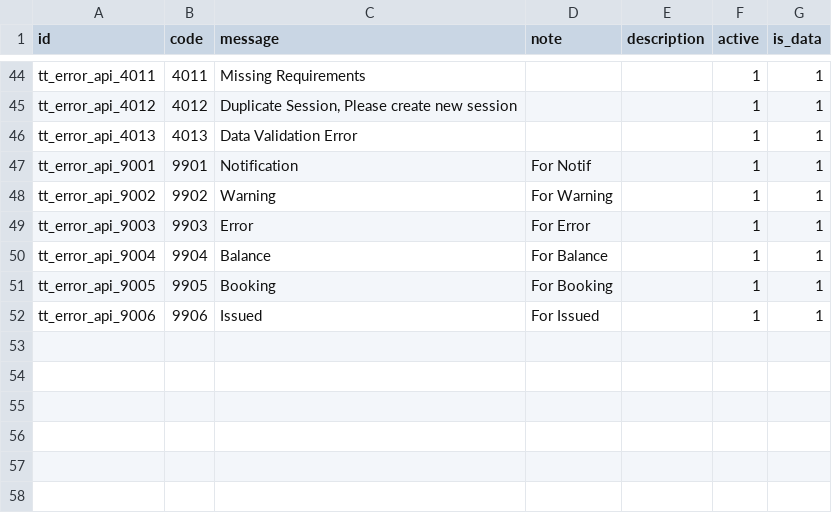
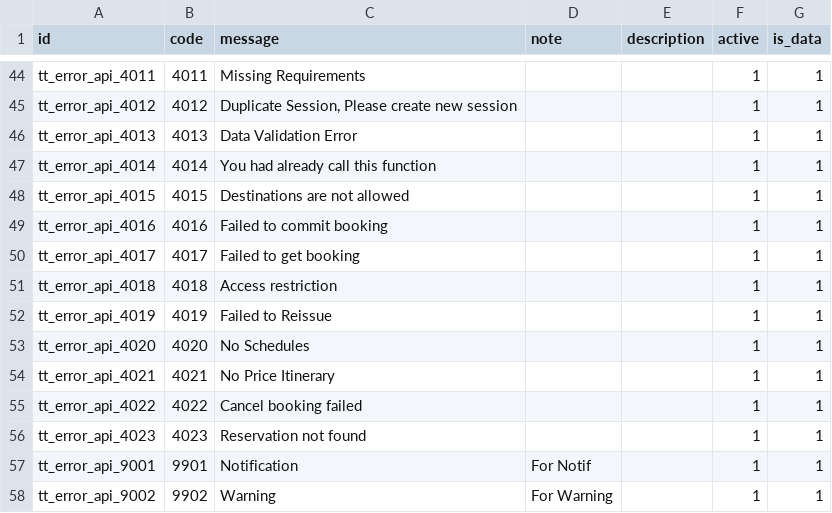
Before and after one commit to andygunawan96/odoo12_addons_tour_travel, a CSV file: tt_base/data/tt.error.api.csv, drawn as a sheet; only a part is shown, gaps mark what is left out; the shorter side is filled out with more unchanged rows.

Commit message:
updat service charges function fix

```diff
--- a/tt_base/data/tt.error.api.csv
+++ b/tt_base/data/tt.error.api.csv
@@ -46,2 +46,12 @@ tt_error_api_4012,4012,"Duplicate Session, Please create new session",,,1,1
 tt_error_api_4013,4013,"Data Validation Error",,,1,1
+tt_error_api_4014,4014,"You had already call this function",,,1,1
+tt_error_api_4015,4015,"Destinations are not allowed",,,1,1
+tt_error_api_4016,4016,"Failed to commit booking",,,1,1
+tt_error_api_4017,4017,"Failed to get booking",,,1,1
+tt_error_api_4018,4018,"Access restriction",,,1,1
+tt_error_api_4019,4019,Failed to Reissue,,,1,1
+tt_error_api_4020,4020,No Schedules,,,1,1
+tt_error_api_4021,4021,No Price Itinerary,,,1,1
+tt_error_api_4022,4022,Cancel booking failed,,,1,1
+tt_error_api_4023,4023,Reservation not found,,,1,1
 tt_error_api_9001,9901,Notification,For Notif,,1,1
```
Also changed, not shown: 3 other files.
